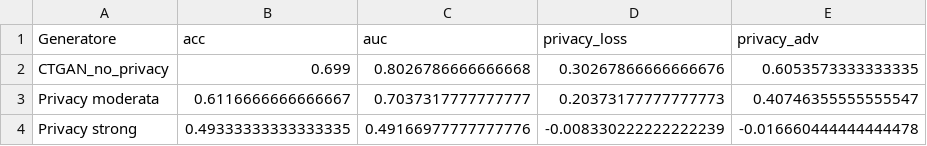
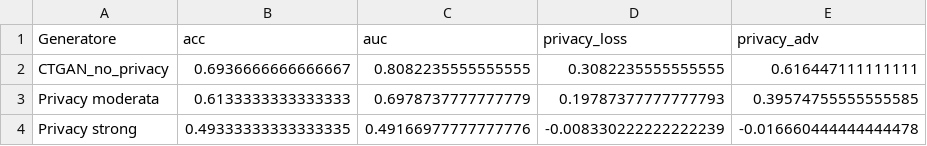
Before and after one commit to saracasa/Cybersecurity, a CSV file: versione3/mia_results_summary.csv, drawn as a sheet.

```diff
--- a/versione3/mia_results_summary.csv
+++ b/versione3/mia_results_summary.csv
@@ -1,4 +1,4 @@
 Generatore,acc,auc,privacy_loss,privacy_adv
-CTGAN_no_privacy,0.699,0.8026786666666668,0.30267866666666676,0.6053573333333335
-Privacy moderata,0.6116666666666667,0.7037317777777777,0.20373177777777773,0.40746355555555547
+CTGAN_no_privacy,0.6936666666666667,0.8082235555555555,0.3082235555555555,0.616447111111111
+Privacy moderata,0.6133333333333333,0.6978737777777779,0.19787377777777793,0.39574755555555585
 Privacy strong,0.49333333333333335,0.49166977777777776,-0.008330222222222239,-0.016660444444444478
```
Also changed, not shown: 10 other files.
